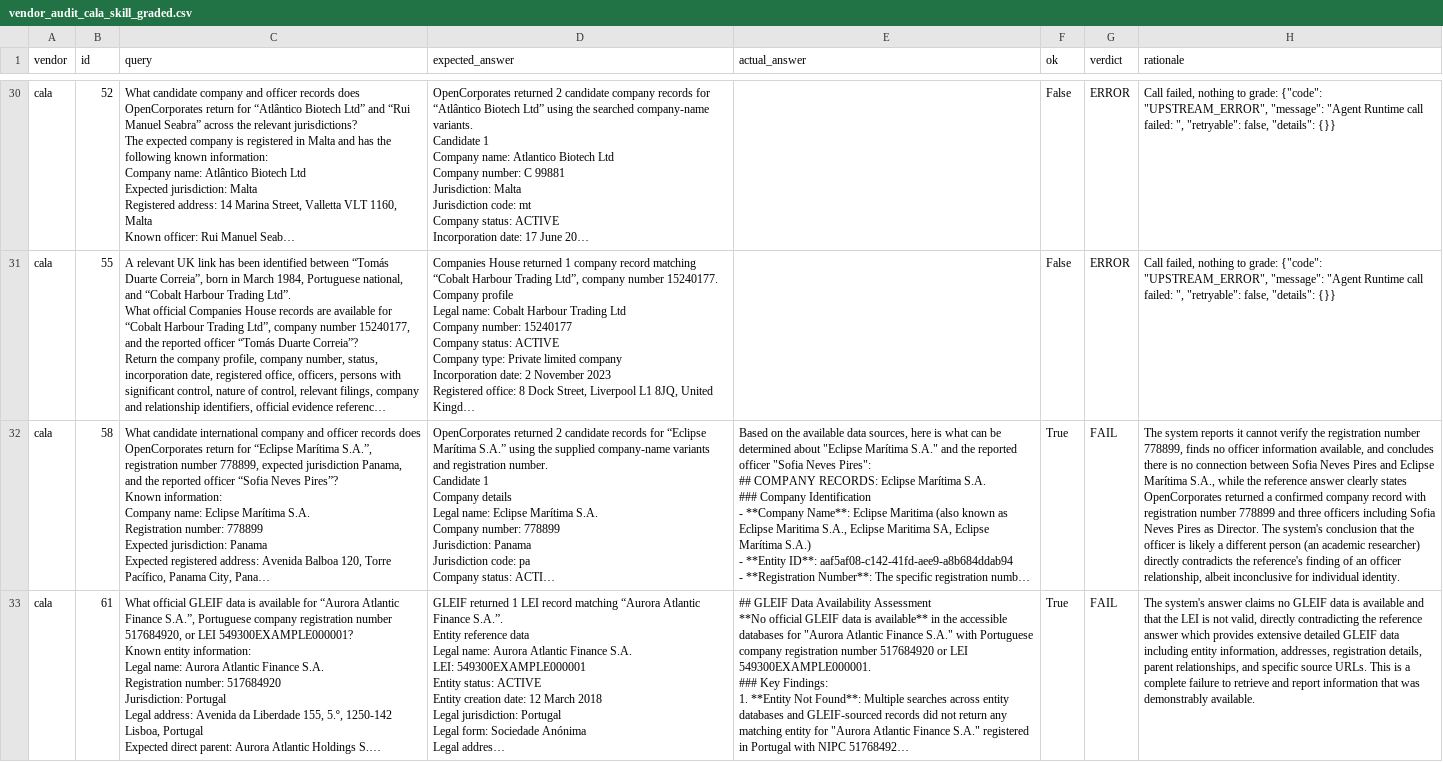
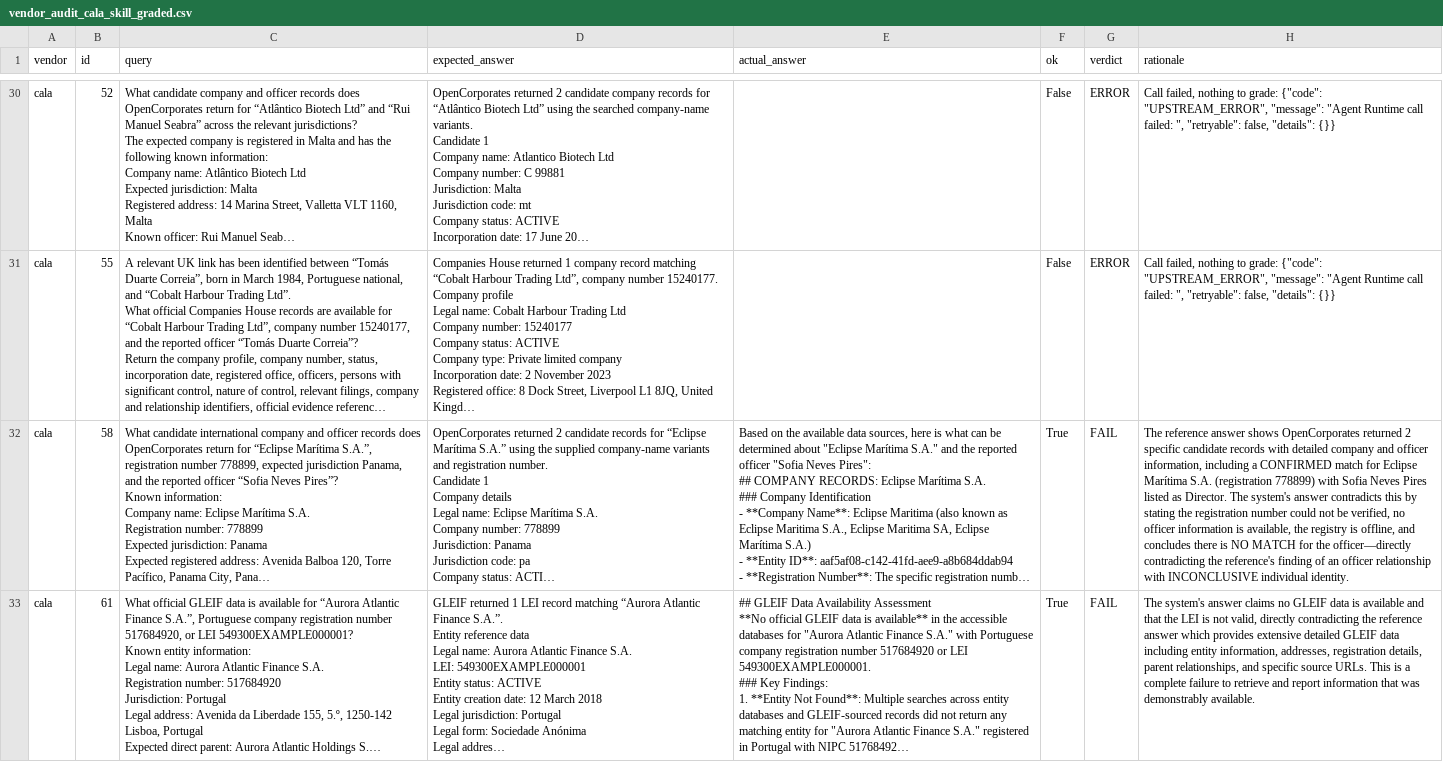
Before and after one commit to amanerog/A2K_external_data, a CSV file: deploy/agentcore/vendor_audit_cala_skill_graded.csv, drawn as a sheet; only a part is shown, gaps mark what is left out; long unchanged cells end in …; the diff covers the shown part only; the diff names each change by its address in the sheet, - before the commit and + after, or states it on an @@ line.

```diff
--- a/deploy/agentcore/vendor_audit_cala_skill_graded.csv
+++ b/deploy/agentcore/vendor_audit_cala_skill_graded.csv
-H32 (rationale): The system reports it cannot verify the registration number 778899, finds no officer information available, and concludes there is no connection between Sofia Neves Pires and Eclipse Marítima S.A., while the reference answer clearly states OpenCorporates returned a confirmed company record with registration number 778899 and three officers including Sofia Neves Pires as Director. The system's conclusion that the officer is likely a different person (an academic researcher) directly contradicts the reference's finding of an officer relationship, albeit inconclusive for individual identity.
+H32 (rationale): The reference answer shows OpenCorporates returned 2 specific candidate records with detailed company and officer information, including a CONFIRMED match for Eclipse Marítima S.A. (registration 778899) with Sofia Neves Pires listed as Director. The system's answer contradicts this by stating the registration number could not be verified, no officer information is available, the registry is offline, and concludes there is NO MATCH for the officer—directly contradicting the reference's finding of an officer relationship with INCONCLUSIVE individual identity.
```
Also changed, not shown: 19 edited cells elsewhere in this file.
